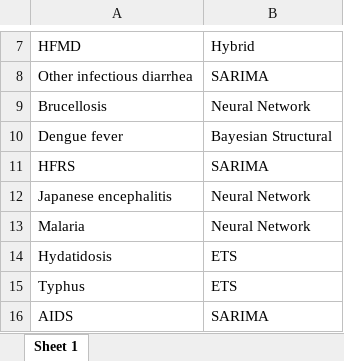
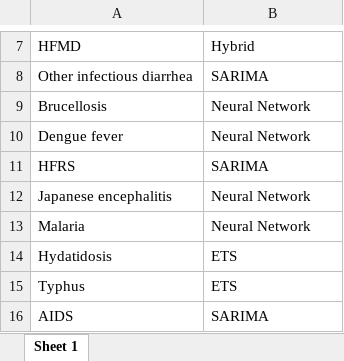
Before and after one commit to xmusphlkg/code_PHSM, an Excel workbook: outcome/appendix/model/select/pre-epidemic.xlsx, sheet Sheet 1, drawn as a sheet; only a part is shown, gaps mark what is left out; values as stored, in another font and other column widths than the file's, no borders; the diff names each change by its address in the sheet, - before the commit and + after, or states it on an @@ line.

```diff
--- a/outcome/appendix/model/select/pre-epidemic.xlsx (sheet Sheet 1)
+++ b/outcome/appendix/model/select/pre-epidemic.xlsx (sheet Sheet 1)
-B10: Bayesian Structural
+B10: Neural Network
```
Also changed, not shown: data/Nation.xlsx, data/disease_class.xlsx, 45 other files.
